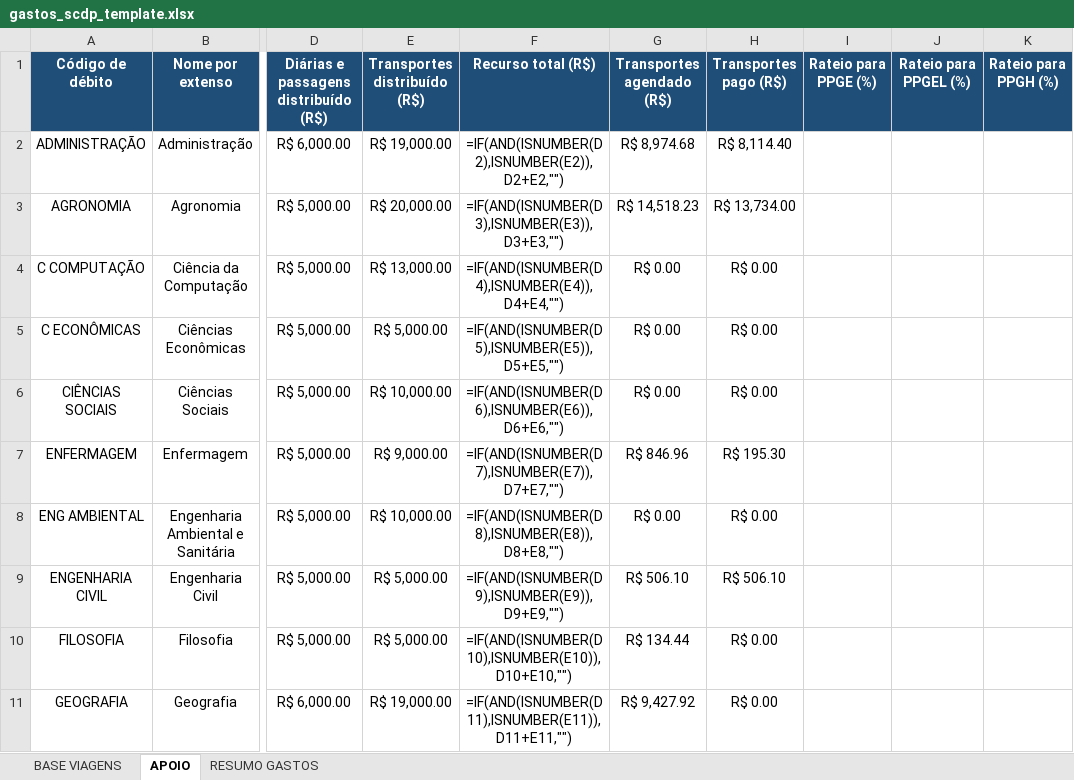
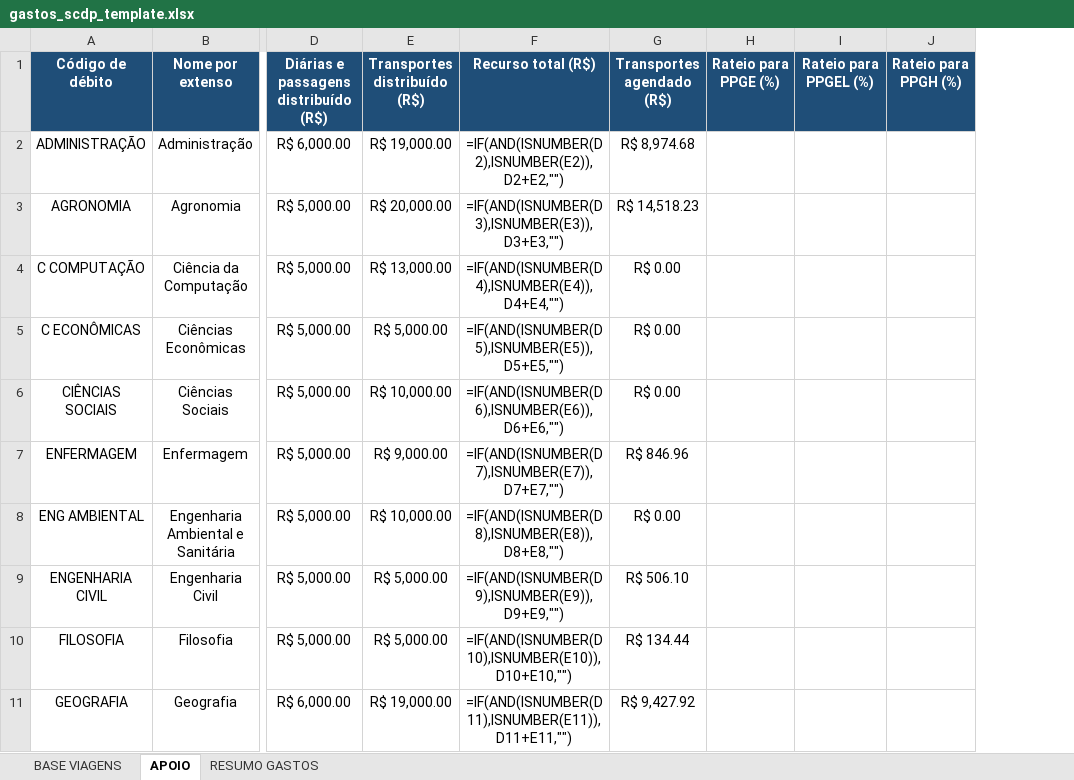
Before and after one commit to matheushrc/scdp-automation, an Excel workbook: input/gastos_scdp_template.xlsx, sheet APOIO, drawn as a sheet; only a part is shown, gaps mark what is left out; values as stored, in another font and other column widths than the file's, no borders; formulas without a stored value are shown as written; table styles not drawn; the diff names each change by its address in the sheet, - before the commit and + after, or states it on an @@ line.

Commit message:
remove paid transport from workbook contract

```diff
--- a/input/gastos_scdp_template.xlsx (sheet APOIO)
+++ b/input/gastos_scdp_template.xlsx (sheet APOIO)
-column H (Transportes pago (R$)), rows 2-11: R$ 8,114.40 | R$ 13,734.00 | R$ 0.00 | R$ 0.00 | R$ 0.00 | R$ 195.30 | R$ 0.00 | R$ 506.10 | R$ 0.00 | R$ 0.00
```
Also changed, not shown: 11 other files.
